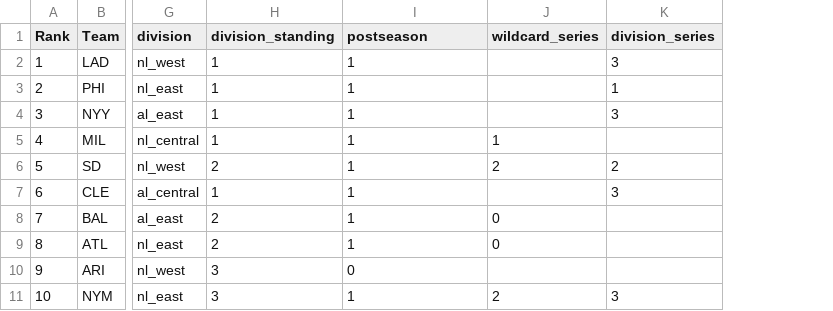
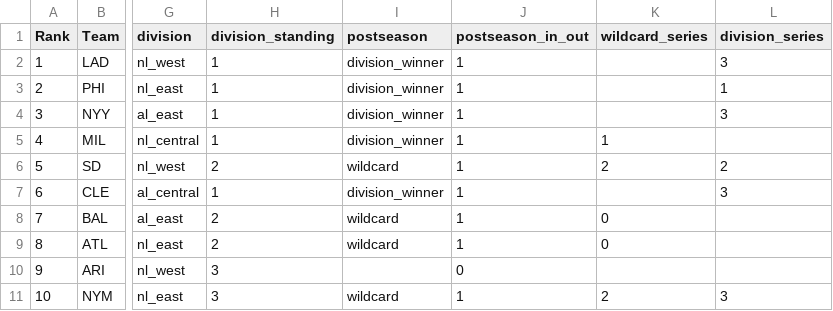
Before and after one commit to nbrinkmann99/shinyapps, a CSV file: team2024.csv, drawn as a sheet; only a part is shown, gaps mark what is left out; addresses are those after the commit; the diff names each change by its address in the sheet, - before the commit and + after, or states it on an @@ line.

Commit message:
Add files via upload

```diff
--- a/team2024.csv
+++ b/team2024.csv
+column I (postseason), rows 2-11: division_winner | division_winner | division_winner | division_winner | wildcard | division_winner | wildcard | wildcard |  | wildcard
-J1: postseason
+J1: postseason_in_out
```
